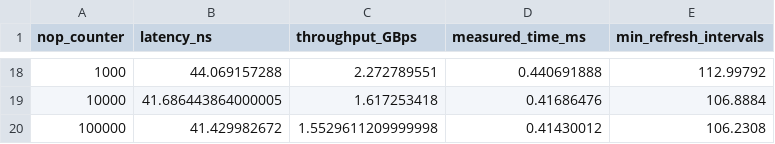
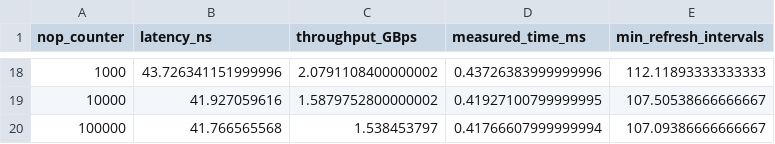
Before and after one commit to Charliemei1112/ramulator2, a CSV file: hw1-ramulator/test_ddr5.csv, drawn as a sheet; only a part is shown, gaps mark what is left out; the diff covers the shown part only.

```diff
--- a/hw1-ramulator/test_ddr5.csv
+++ b/hw1-ramulator/test_ddr5.csv
@@ -18,3 +18,3 @@ nop_counter,latency_ns,throughput_GBps,measured_time_ms,min_refresh_intervals
-1000,44.069157288,2.272789551,0.440691888,112.99792
-10000,41.686443864000005,1.617253418,0.41686476,106.8884
-100000,41.429982672,1.5529611209999998,0.41430012,106.2308
+1000,43.726341151999996,2.0791108400000002,0.43726383999999996,112.11893333333333
+10000,41.927059616,1.5879752800000002,0.41927100799999995,107.50538666666667
+100000,41.766565568,1.538453797,0.41766607999999994,107.09386666666667
```
Also changed, not shown: 64 edited cells elsewhere in this file, hw1-ramulator/test_ddr3.csv, hw1-ramulator/test_ddr4.csv, 6 other files.
